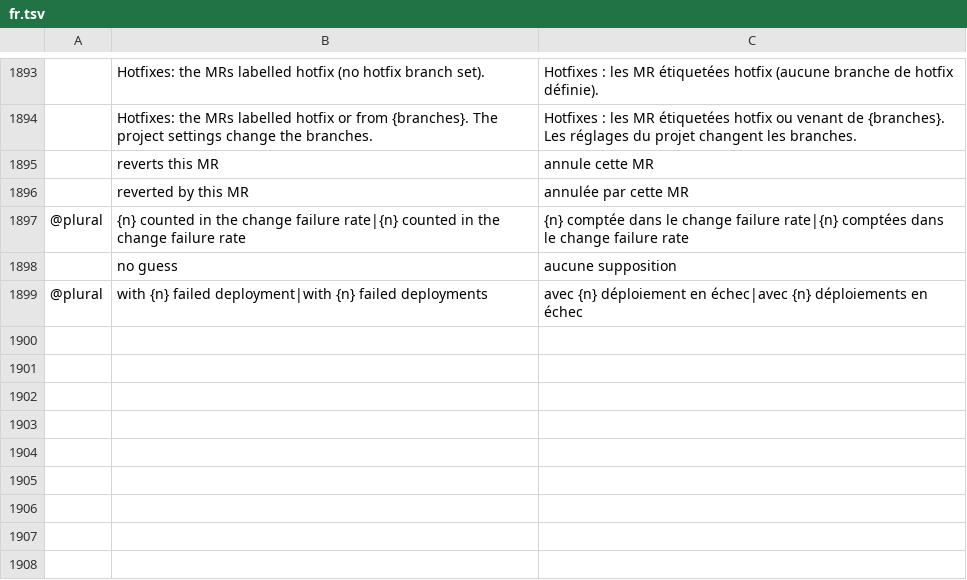
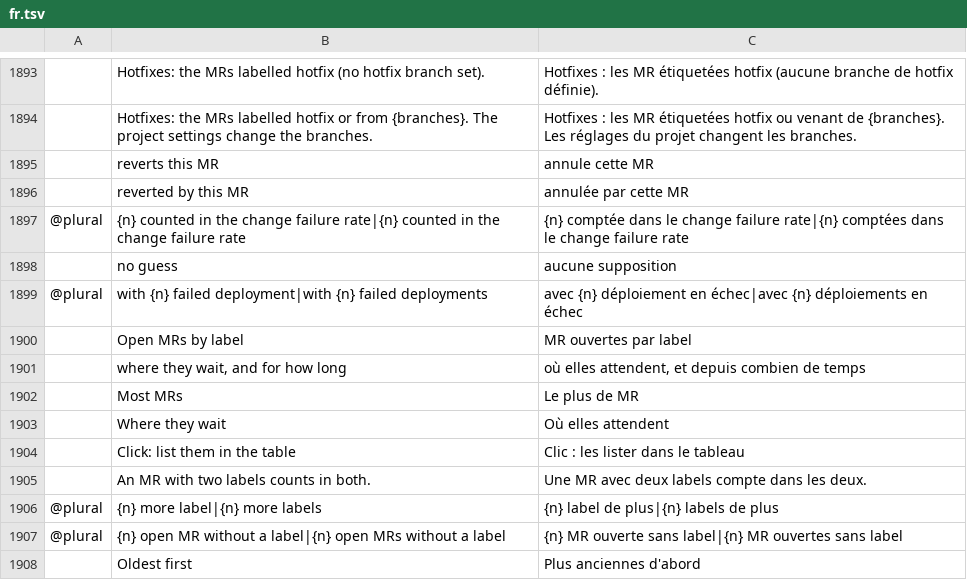
Before and after one commit to julien-langlois/gitlab-tracker, a TSV file: gitlab-tracker/i18n/fr.tsv, drawn as a sheet; only a part is shown, gaps mark what is left out; the diff names each change by its address in the sheet, - before the commit and + after, or states it on an @@ line.

Commit message:
feat(gui): open MRs by label on the Cockpit

```diff
--- a/gitlab-tracker/i18n/fr.tsv
+++ b/gitlab-tracker/i18n/fr.tsv
+row 1900:  | Open MRs by label | MR ouvertes par label
+row 1901:  | where they wait, and for how long | où elles attendent, et depuis combien de temps
+row 1902:  | Most MRs | Le plus de MR
+row 1903:  | Where they wait | Où elles attendent
+row 1904:  | Click: list them in the table | Clic : les lister dans le tableau
+row 1905:  | An MR with two labels counts in both. | Une MR avec deux labels compte dans les deux.
+row 1906: @plural | {n} more label|{n} more labels | {n} label de plus|{n} labels de plus
+row 1907: @plural | {n} open MR without a label|{n} open MRs without a label | {n} MR ouverte sans label|{n} MR ouvertes sans label
+row 1908:  | Oldest first | Plus anciennes d'abord
```
Also changed, not shown: gitlab-tracker/i18n/de.tsv, gitlab-tracker/i18n/es.tsv, 6 other files.
